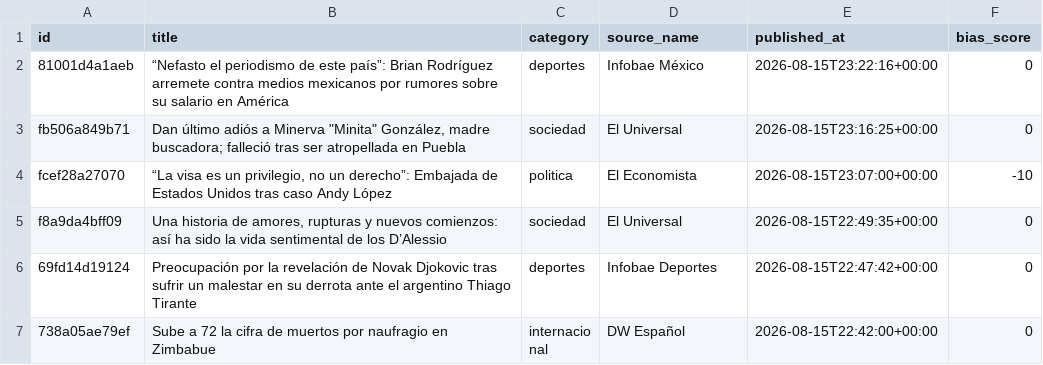
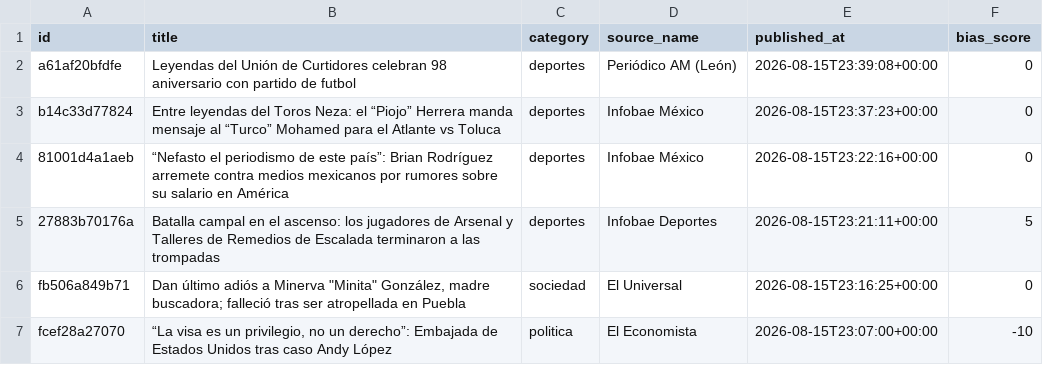
Before and after one commit to Marianomrz/ContextoWeb, a CSV file: historico.csv, drawn as a sheet; only a part is shown; the shorter side is filled out with more unchanged rows; the diff names each change by its address in the sheet, - before the commit and + after, or states it on an @@ line.

```diff
--- a/historico.csv
+++ b/historico.csv
+row 2: a61af20bfdfe | Leyendas del Unión de Curtidores celebran 98 aniversario con partido de futbol | deportes | Periódico AM (León) | 2026-08-15T23:39:08+00:00 | 0
+row 3: b14c33d77824 | Entre leyendas del Toros Neza: el “Piojo” Herrera manda mensaje al “Turco” Mohamed para el Atlante vs Toluca | deportes | Infobae México | 2026-08-15T23:37:23+00:00 | 0
+row 5: 27883b70176a | Batalla campal en el ascenso: los jugadores de Arsenal y Talleres de Remedios de Escalada terminaron a las trompadas | deportes | Infobae Deportes | 2026-08-15T23:21:11+00:00 | 5
```
Also changed, not shown: 12 other files.
